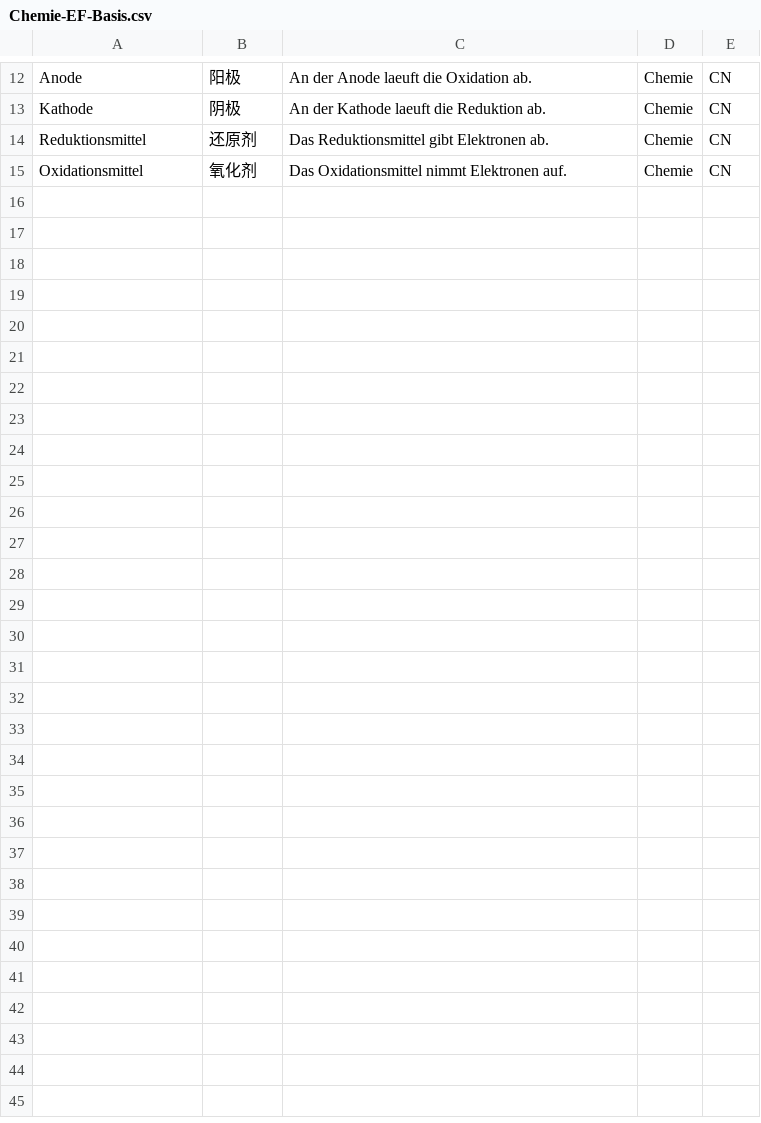
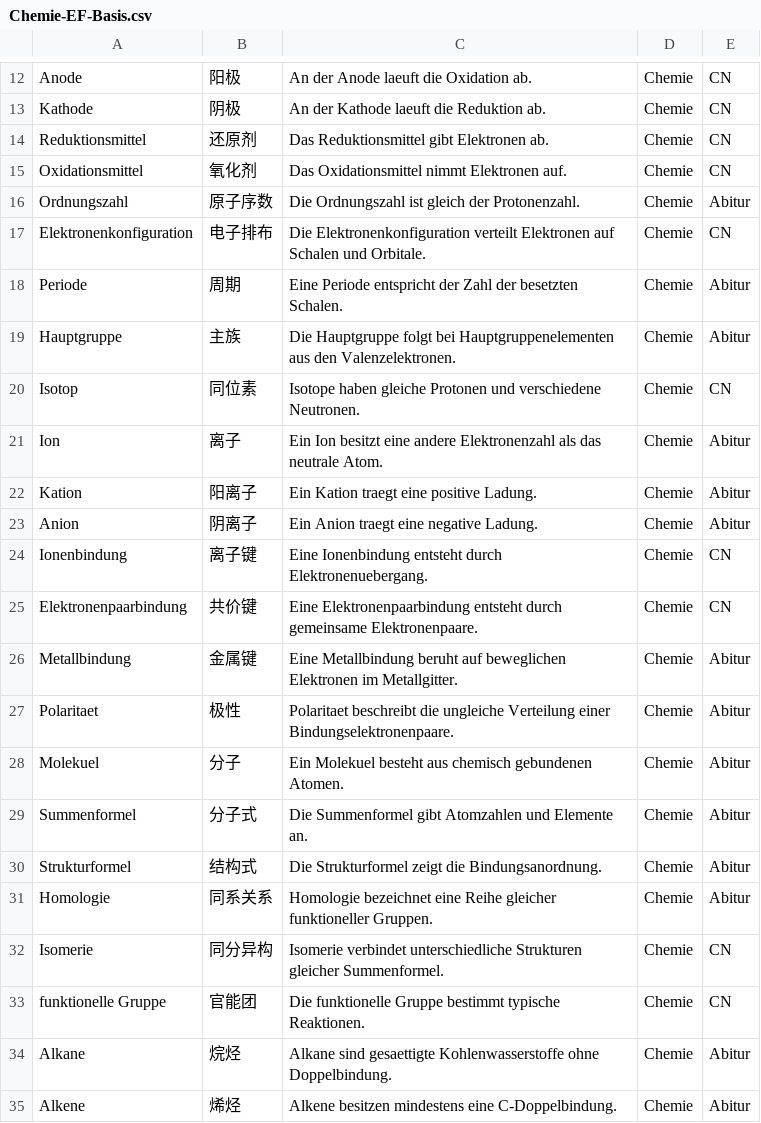
Before and after one commit to jjjjjjjjnnjnn/EF-GeWi-Lernvault, a CSV file: 05_Chemie/Vokabeln-Anki/Chemie-EF-Basis.csv, drawn as a sheet; only a part is shown, gaps mark what is left out; the diff covers the shown part only.

Commit message:
[Chemie] add NRW 2026 Abitur task training and 36 anki cards

```diff
--- a/05_Chemie/Vokabeln-Anki/Chemie-EF-Basis.csv
+++ b/05_Chemie/Vokabeln-Anki/Chemie-EF-Basis.csv
@@ -15 +15,21 @@ Reduktionsmittel;还原剂;Das Reduktionsmittel gibt Elektronen ab.;Chemie;CN
 Oxidationsmittel;氧化剂;Das Oxidationsmittel nimmt Elektronen auf.;Chemie;CN
+Ordnungszahl;原子序数;Die Ordnungszahl ist gleich der Protonenzahl.;Chemie;Abitur
+Elektronenkonfiguration;电子排布;Die Elektronenkonfiguration verteilt Elektronen auf Schalen und Orbitale.;Chemie;CN
+Periode;周期;Eine Periode entspricht der Zahl der besetzten Schalen.;Chemie;Abitur
+Hauptgruppe;主族;Die Hauptgruppe folgt bei Hauptgruppenelementen aus den Valenzelektronen.;Chemie;Abitur
+Isotop;同位素;Isotope haben gleiche Protonen und verschiedene Neutronen.;Chemie;CN
+Ion;离子;Ein Ion besitzt eine andere Elektronenzahl als das neutrale Atom.;Chemie;Abitur
+Kation;阳离子;Ein Kation traegt eine positive Ladung.;Chemie;Abitur
+Anion;阴离子;Ein Anion traegt eine negative Ladung.;Chemie;Abitur
+Ionenbindung;离子键;Eine Ionenbindung entsteht durch Elektronenuebergang.;Chemie;CN
+Elektronenpaarbindung;共价键;Eine Elektronenpaarbindung entsteht durch gemeinsame Elektronenpaare.;Chemie;CN
+Metallbindung;金属键;Eine Metallbindung beruht auf beweglichen Elektronen im Metallgitter.;Chemie;Abitur
+Polaritaet;极性;Polaritaet beschreibt die ungleiche Verteilung einer Bindungselektronenpaare.;Chemie;Abitur
+Molekuel;分子;Ein Molekuel besteht aus chemisch gebundenen Atomen.;Chemie;Abitur
+Summenformel;分子式;Die Summenformel gibt Atomzahlen und Elemente an.;Chemie;Abitur
+Strukturformel;结构式;Die Strukturformel zeigt die Bindungsanordnung.;Chemie;Abitur
+Homologie;同系关系;Homologie bezeichnet eine Reihe gleicher funktioneller Gruppen.;Chemie;Abitur
+Isomerie;同分异构;Isomerie verbindet unterschiedliche Strukturen gleicher Summenformel.;Chemie;CN
+funktionelle Gruppe;官能团;Die funktionelle Gruppe bestimmt typische Reaktionen.;Chemie;CN
+Alkane;烷烃;Alkane sind gesaettigte Kohlenwasserstoffe ohne Doppelbindung.;Chemie;Abitur
+Alkene;烯烃;Alkene besitzen mindestens eine C-Doppelbindung.;Chemie;Abitur
```
Also changed, not shown: 16 added rows elsewhere in this file, 1 other file.
